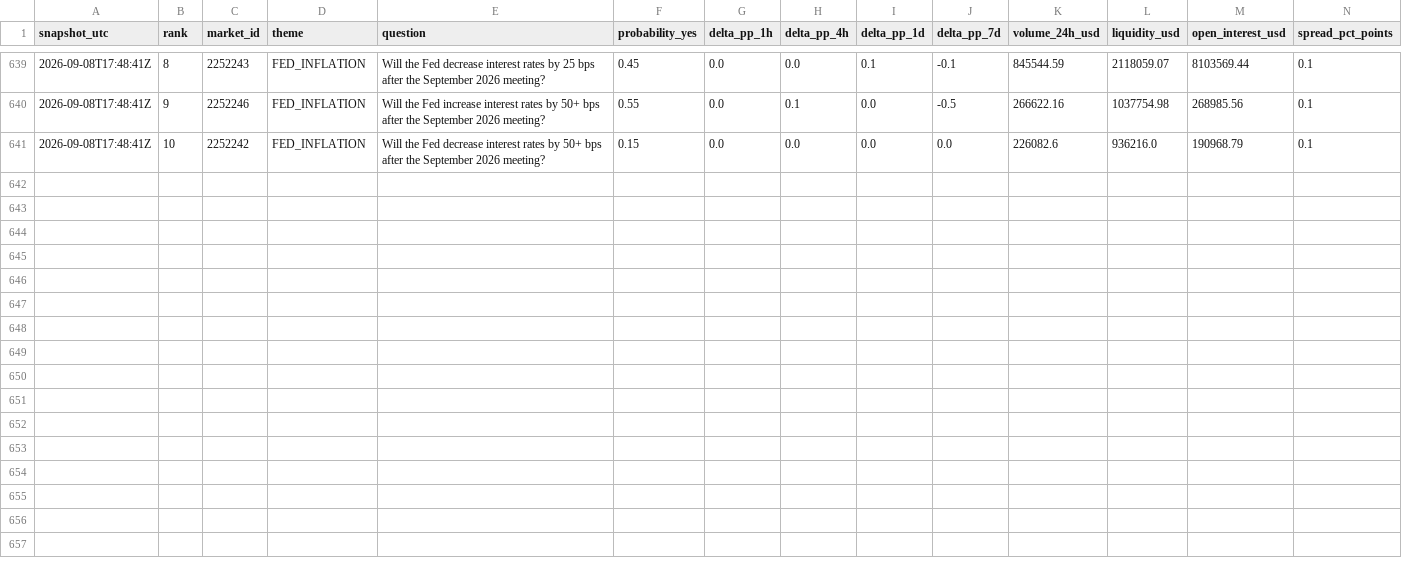
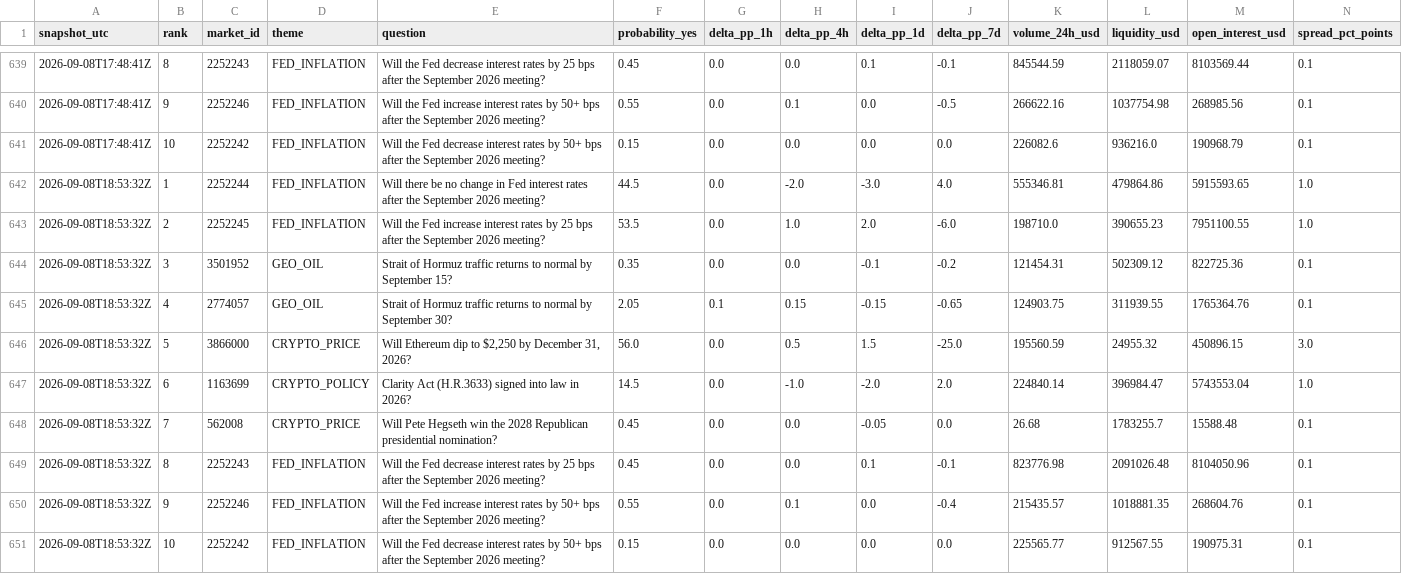
Before and after one commit to sovet12345688-debug/master-alt-cvd, a CSV file: polymarket/data/hourly_top10.csv, drawn as a sheet; only a part is shown, gaps mark what is left out; rows hold the shown columns only; the diff names each change by its address in the sheet, - before the commit and + after, or states it on an @@ line.

Commit message:
data: hourly Polymarket expectation radar

```diff
--- a/polymarket/data/hourly_top10.csv
+++ b/polymarket/data/hourly_top10.csv
+row 642: 2026-09-08T18:53:32Z | 1 | 2252244 | FED_INFLATION | Will there be no change in Fed interest rates after the September 2026 meeting? | 44.5 | 0.0 | -2.0 | -3.0 | 4.0 | 555346.81 | 479864.86 | 5915593.65 | 1.0
+row 643: 2026-09-08T18:53:32Z | 2 | 2252245 | FED_INFLATION | Will the Fed increase interest rates by 25 bps after the September 2026 meeting? | 53.5 | 0.0 | 1.0 | 2.0 | -6.0 | 198710.0 | 390655.23 | 7951100.55 | 1.0
+row 644: 2026-09-08T18:53:32Z | 3 | 3501952 | GEO_OIL | Strait of Hormuz traffic returns to normal by September 15? | 0.35 | 0.0 | 0.0 | -0.1 | -0.2 | 121454.31 | 502309.12 | 822725.36 | 0.1
+row 645: 2026-09-08T18:53:32Z | 4 | 2774057 | GEO_OIL | Strait of Hormuz traffic returns to normal by September 30? | 2.05 | 0.1 | 0.15 | -0.15 | -0.65 | 124903.75 | 311939.55 | 1765364.76 | 0.1
+row 646: 2026-09-08T18:53:32Z | 5 | 3866000 | CRYPTO_PRICE | Will Ethereum dip to $2,250 by December 31, 2026? | 56.0 | 0.0 | 0.5 | 1.5 | -25.0 | 195560.59 | 24955.32 | 450896.15 | 3.0
+row 647: 2026-09-08T18:53:32Z | 6 | 1163699 | CRYPTO_POLICY | Clarity Act (H.R.3633) signed into law in 2026? | 14.5 | 0.0 | -1.0 | -2.0 | 2.0 | 224840.14 | 396984.47 | 5743553.04 | 1.0
+row 648: 2026-09-08T18:53:32Z | 7 | 562008 | CRYPTO_PRICE | Will Pete Hegseth win the 2028 Republican presidential nomination? | 0.45 | 0.0 | 0.0 | -0.05 | 0.0 | 26.68 | 1783255.7 | 15588.48 | 0.1
+row 649: 2026-09-08T18:53:32Z | 8 | 2252243 | FED_INFLATION | Will the Fed decrease interest rates by 25 bps after the September 2026 meeting? | 0.45 | 0.0 | 0.0 | 0.1 | -0.1 | 823776.98 | 2091026.48 | 8104050.96 | 0.1
+row 650: 2026-09-08T18:53:32Z | 9 | 2252246 | FED_INFLATION | Will the Fed increase interest rates by 50+ bps after the September 2026 meeting? | 0.55 | 0.0 | 0.1 | 0.0 | -0.4 | 215435.57 | 1018881.35 | 268604.76 | 0.1
+row 651: 2026-09-08T18:53:32Z | 10 | 2252242 | FED_INFLATION | Will the Fed decrease interest rates by 50+ bps after the September 2026 meeting? | 0.15 | 0.0 | 0.0 | 0.0 | 0.0 | 225565.77 | 912567.55 | 190975.31 | 0.1
```
Also changed, not shown: 2 other files.
